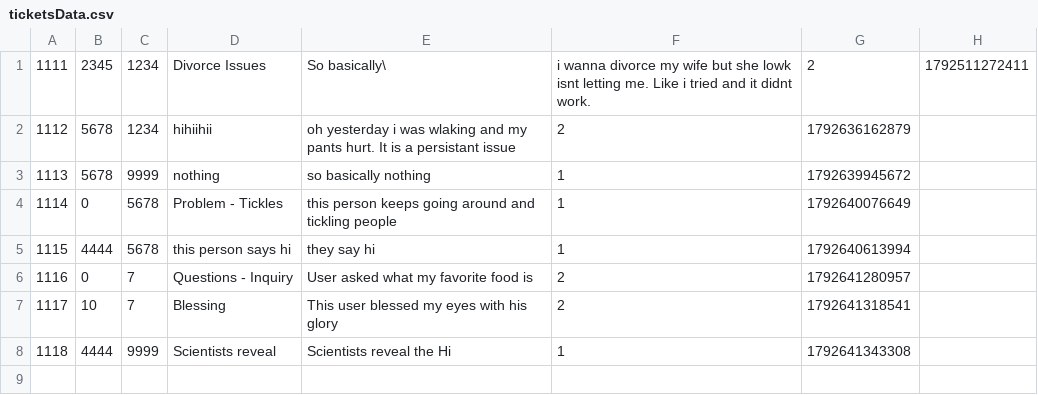
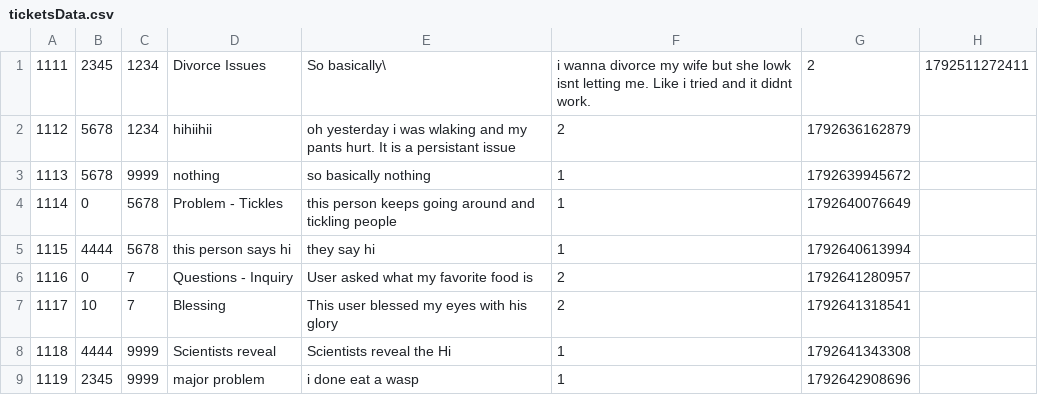
Before and after one commit to UTSA-CS-3443/RowdyDesk, a CSV file: src/programLogic/data/ticketsData.csv, drawn as a sheet; the diff names each change by its address in the sheet, - before the commit and + after, or states it on an @@ line.

```diff
--- a/src/programLogic/data/ticketsData.csv
+++ b/src/programLogic/data/ticketsData.csv
+row 9: 1119 | 2345 | 9999 | major problem | i done eat a wasp | 1 | 1792642908696
```
Also changed, not shown: src/programLogic/data/user_accounts.csv, 3 other files.
